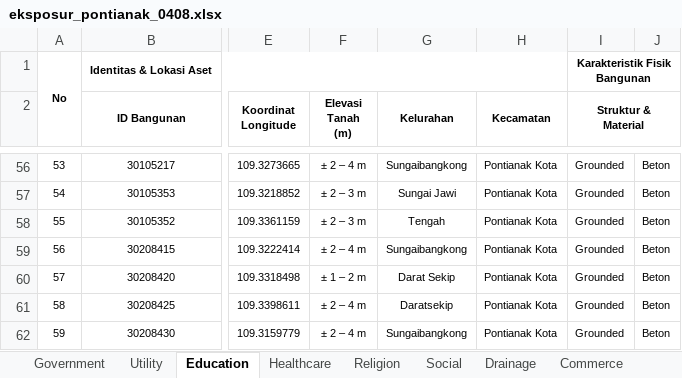
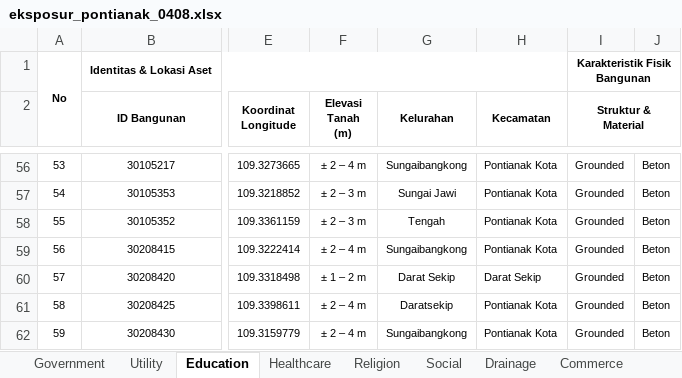
Before and after one commit to lossndamagepontianak/lndpontianak, an Excel workbook: data/processed/eksposur_pontianak_0408.xlsx, sheet Education, drawn as a sheet; only a part is shown, gaps mark what is left out; values as stored, in another font and other column widths than the file's, no borders; the diff names each change by its address in the sheet, - before the commit and + after, or states it on an @@ line.

```diff
--- a/data/processed/eksposur_pontianak_0408.xlsx (sheet Education)
+++ b/data/processed/eksposur_pontianak_0408.xlsx (sheet Education)
-H60 (Kecamatan): Pontianak Kota
+H60 (Kecamatan): Darat Sekip
```
Also changed, not shown: sheet Healthcare.
